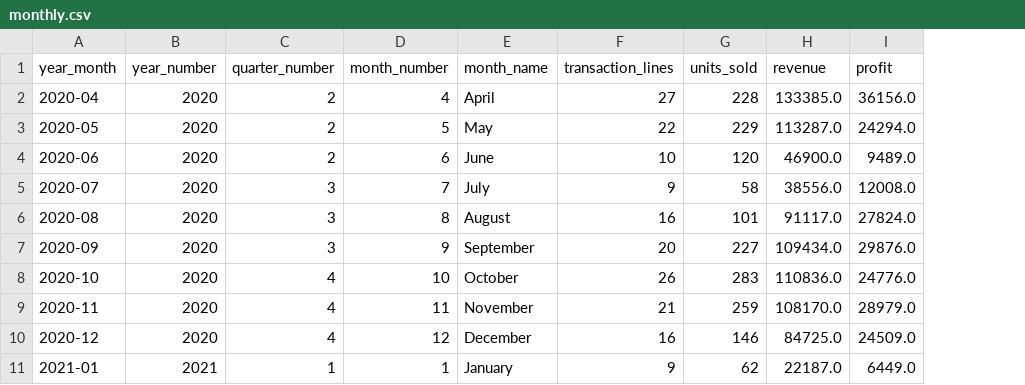
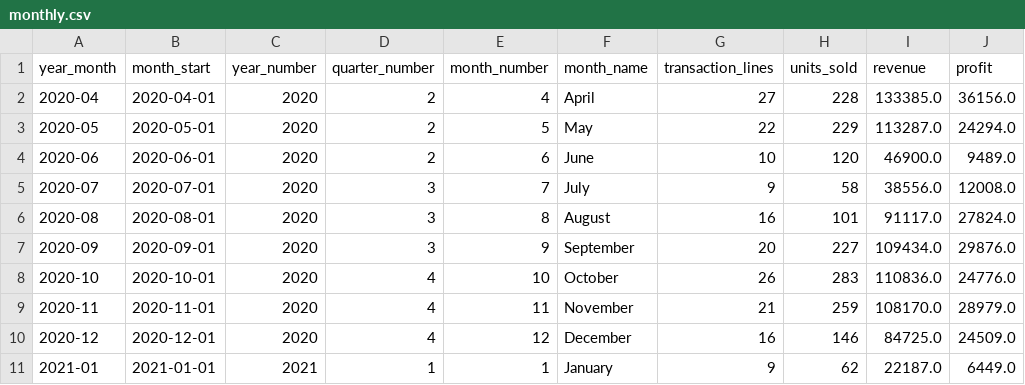
Before and after one commit to ZeroXJune/BED108_BusinessAnalytics, a CSV file: data/dashboard/monthly.csv, drawn as a sheet; only a part is shown; the diff names each change by its address in the sheet, - before the commit and + after, or states it on an @@ line.

```diff
--- a/data/dashboard/monthly.csv
+++ b/data/dashboard/monthly.csv
+column B (month_start), rows 2-11: 2020-04-01 | 2020-05-01 | 2020-06-01 | 2020-07-01 | 2020-08-01 | 2020-09-01 | 2020-10-01 | 2020-11-01 | 2020-12-01 | 2021-01-01
```
Also changed, not shown: 10 other files.
